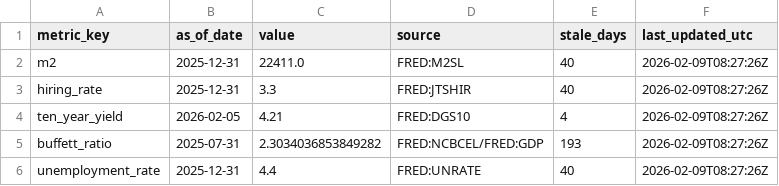
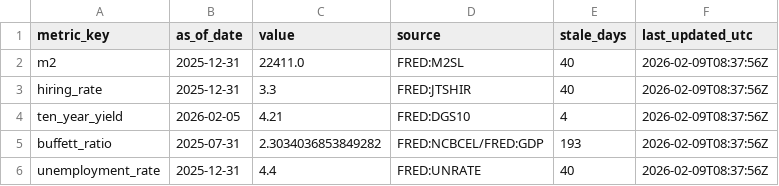
Before and after one commit to GlennZhu/DeeDeeBot, a CSV file: data/derived/metric_snapshot.csv, drawn as a sheet.

```diff
--- a/data/derived/metric_snapshot.csv
+++ b/data/derived/metric_snapshot.csv
@@ -1,6 +1,6 @@
 metric_key,as_of_date,value,source,stale_days,last_updated_utc
-m2,2025-12-31,22411.0,FRED:M2SL,40,2026-02-09T08:27:26Z
-hiring_rate,2025-12-31,3.3,FRED:JTSHIR,40,2026-02-09T08:27:26Z
-ten_year_yield,2026-02-05,4.21,FRED:DGS10,4,2026-02-09T08:27:26Z
-buffett_ratio,2025-07-31,2.3034036853849282,FRED:NCBCEL/FRED:GDP,193,2026-02-09T08:27:26Z
-unemployment_rate,2025-12-31,4.4,FRED:UNRATE,40,2026-02-09T08:27:26Z
+m2,2025-12-31,22411.0,FRED:M2SL,40,2026-02-09T08:37:56Z
+hiring_rate,2025-12-31,3.3,FRED:JTSHIR,40,2026-02-09T08:37:56Z
+ten_year_yield,2026-02-05,4.21,FRED:DGS10,4,2026-02-09T08:37:56Z
+buffett_ratio,2025-07-31,2.3034036853849282,FRED:NCBCEL/FRED:GDP,193,2026-02-09T08:37:56Z
+unemployment_rate,2025-12-31,4.4,FRED:UNRATE,40,2026-02-09T08:37:56Z
```
Also changed, not shown: data/derived/signals_latest.csv, data/derived/stock_signals_latest.csv, 3 other files.
